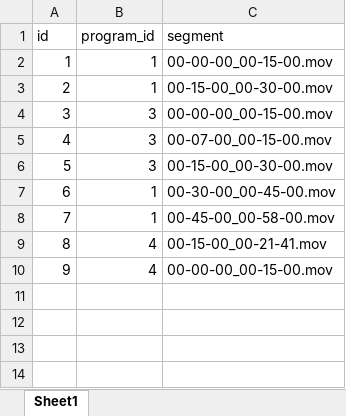
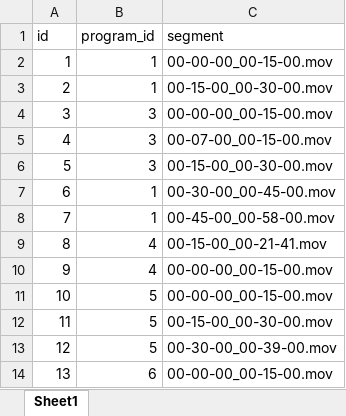
Before and after one commit to brannondorsey/tvtalker, an Excel workbook: spreadsheets/segments.xlsx, sheet Sheet1, drawn as a sheet; values as stored, in another font and other column widths than the file's, no borders; the diff names each change by its address in the sheet, - before the commit and + after, or states it on an @@ line.

```diff
--- a/spreadsheets/segments.xlsx (sheet Sheet1)
+++ b/spreadsheets/segments.xlsx (sheet Sheet1)
+row 11: 10 | 5 | 00-00-00_00-15-00.mov
+row 12: 11 | 5 | 00-15-00_00-30-00.mov
+row 13: 12 | 5 | 00-30-00_00-39-00.mov
+row 14: 13 | 6 | 00-00-00_00-15-00.mov
```
Also changed, not shown: spreadsheets/clips.xlsx, spreadsheets/programs.xlsx, 10 other files.
